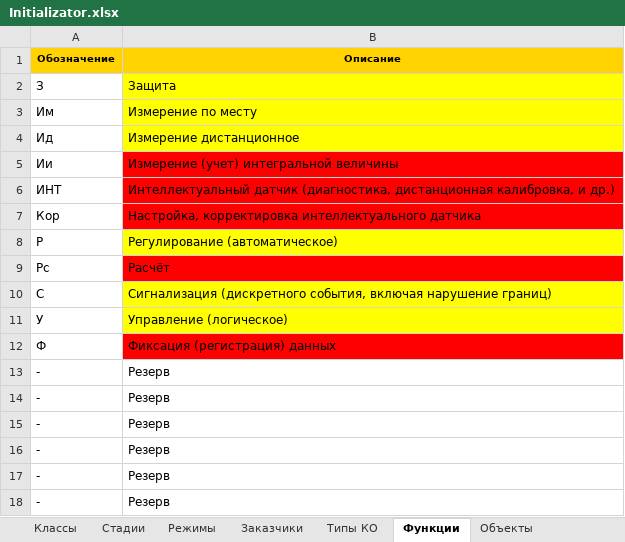
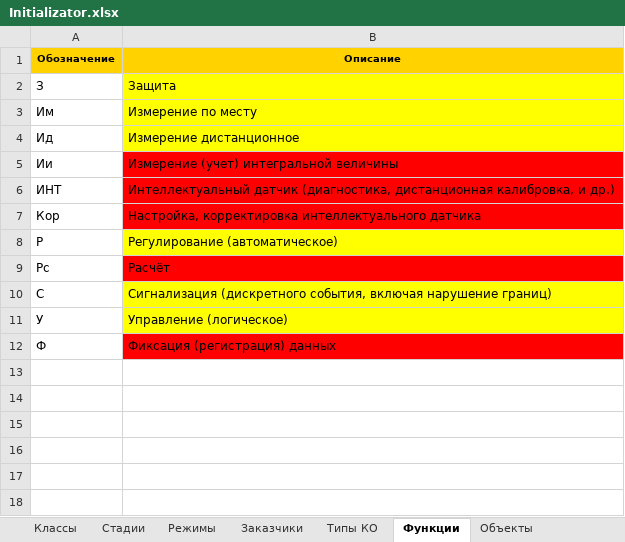
Before and after one commit to Adreno225/TaskAutomation, an Excel workbook: TaskAutomation/Data/Initializator.xlsx, sheet Функции, drawn as a sheet; values as stored, in another font and other column widths than the file's, no borders; the diff names each change by its address in the sheet, - before the commit and + after, or states it on an @@ line.

```diff
--- a/TaskAutomation/Data/Initializator.xlsx (sheet Функции)
+++ b/TaskAutomation/Data/Initializator.xlsx (sheet Функции)
-row 13: - | Резерв
-row 14: - | Резерв
-row 15: - | Резерв
-row 16: - | Резерв
-row 17: - | Резерв
-row 18: - | Резерв
```
Also changed, not shown: TaskAutomation/Templates/TemplateExcel.xlsx, 23 other files.
